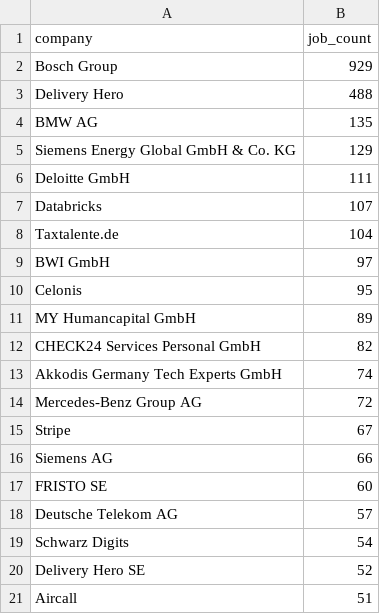
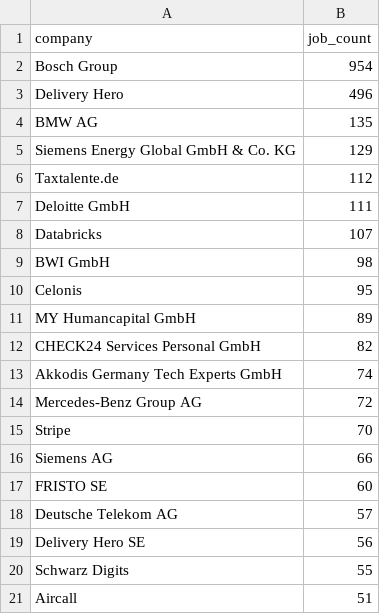
Before and after one commit to ritesh8303/dataforge, a CSV file: analytics/top_companies.csv, drawn as a sheet.

```diff
--- a/analytics/top_companies.csv
+++ b/analytics/top_companies.csv
@@ -1,10 +1,10 @@
 company,job_count
-Bosch Group,929
-Delivery Hero,488
+Bosch Group,954
+Delivery Hero,496
 BMW AG,135
 Siemens Energy Global GmbH & Co. KG,129
+Taxtalente.de,112
 Deloitte GmbH,111
 Databricks,107
-Taxtalente.de,104
-BWI GmbH,97
+BWI GmbH,98
 Celonis,95
@@ -14,3 +14,3 @@ Akkodis Germany Tech Experts GmbH,74
 Mercedes-Benz Group AG,72
-Stripe,67
+Stripe,70
 Siemens AG,66
@@ -18,4 +18,4 @@ FRISTO SE,60
 Deutsche Telekom AG,57
-Schwarz Digits,54
-Delivery Hero SE,52
+Delivery Hero SE,56
+Schwarz Digits,55
 Aircall,51
```
Also changed, not shown: analytics/top_locations.csv, 7 other files.
